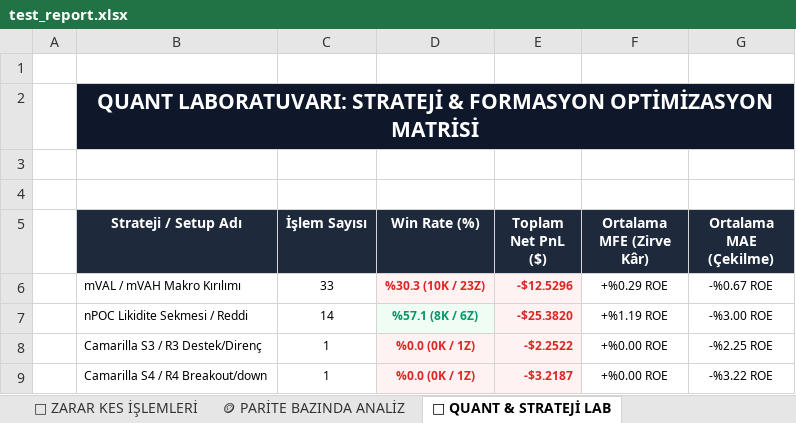
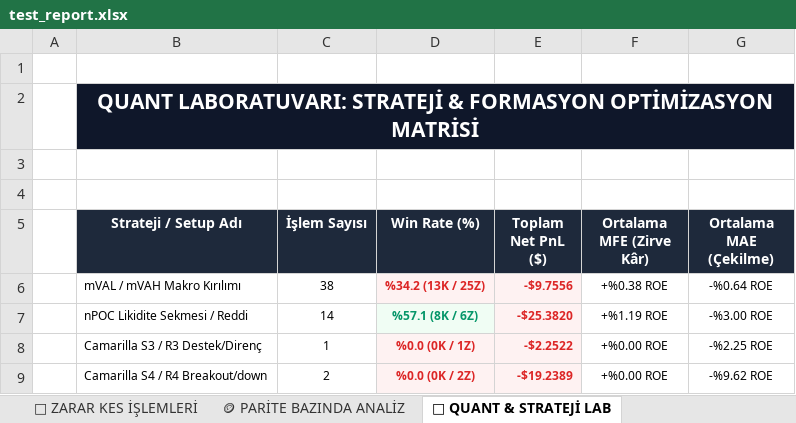
Before and after one commit to scullo/trade-bot, an Excel workbook: test_report.xlsx, sheet 🔬 QUANT & STRATEJİ LAB, drawn as a sheet; values as stored, in another font and other column widths than the file's, no borders; charts and pictures not drawn; removed rows and columns are numbered as before the commit, all else as after; the diff names each change by its address in the sheet, - before the commit and + after, or states it on an @@ line.

Commit message:
Deploy 35-column Quant Excel report: Brüt Kâr, Komisyon, Çıkış Verimliliği, Yukarı/Aşağı nPOC, and Real Profit Factor

```diff
--- a/test_report.xlsx (sheet 🔬 QUANT & STRATEJİ LAB)
+++ b/test_report.xlsx (sheet 🔬 QUANT & STRATEJİ LAB)
-row 6:  | mVAL / mVAH Makro Kırılımı | 33 | %30.3 (10K / 23Z) | -$12.5296 | +%0.29 ROE | -%0.67 ROE
+row 6:  | mVAL / mVAH Makro Kırılımı | 38 | %34.2 (13K / 25Z) | -$9.7556 | +%0.38 ROE | -%0.64 ROE
-C9 (İşlem Sayısı): 1
+C9 (İşlem Sayısı): 2
-D9 (Win Rate (%)): %0.0 (0K / 1Z)
+D9 (Win Rate (%)): %0.0 (0K / 2Z)
-E9 (Toplam Net PnL ($)): -$3.2187
+E9 (Toplam Net PnL ($)): -$19.2389
-G9 (Ortalama MAE (Çekilme)): -%3.22 ROE
+G9 (Ortalama MAE (Çekilme)): -%9.62 ROE
```
Also changed, not shown: sheet 📜 DETAYLI İŞLEM DEFTERİ, sheet 🔴 ZARAR KES İŞLEMLERİ, sheet 🟢 KÂRLI İŞLEMLER, sheet 🪙 PARİTE BAZINDA ANALİZ, sheet 📊 GENEL ÖZET, charts or pictures, 1 other file.
